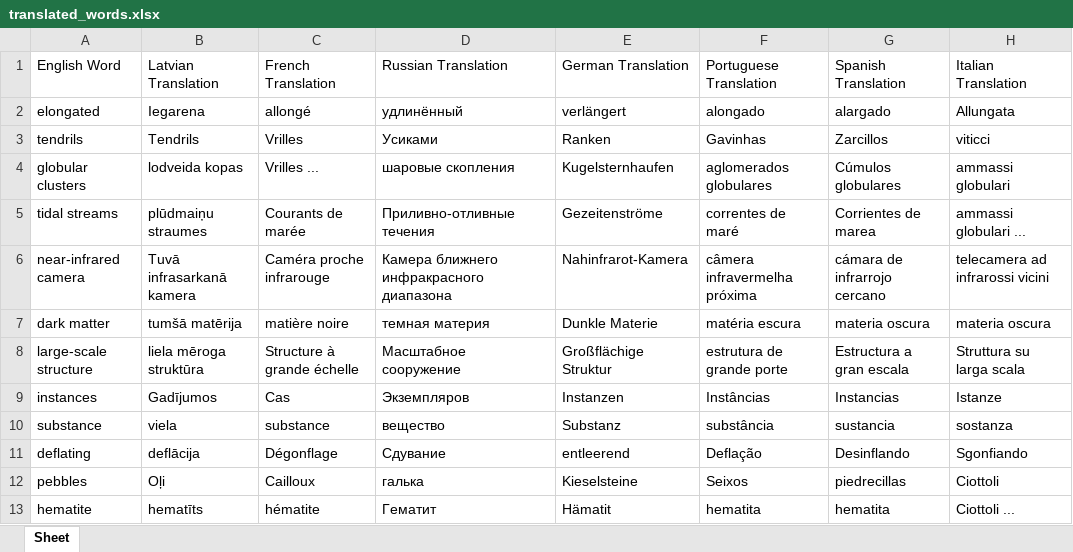
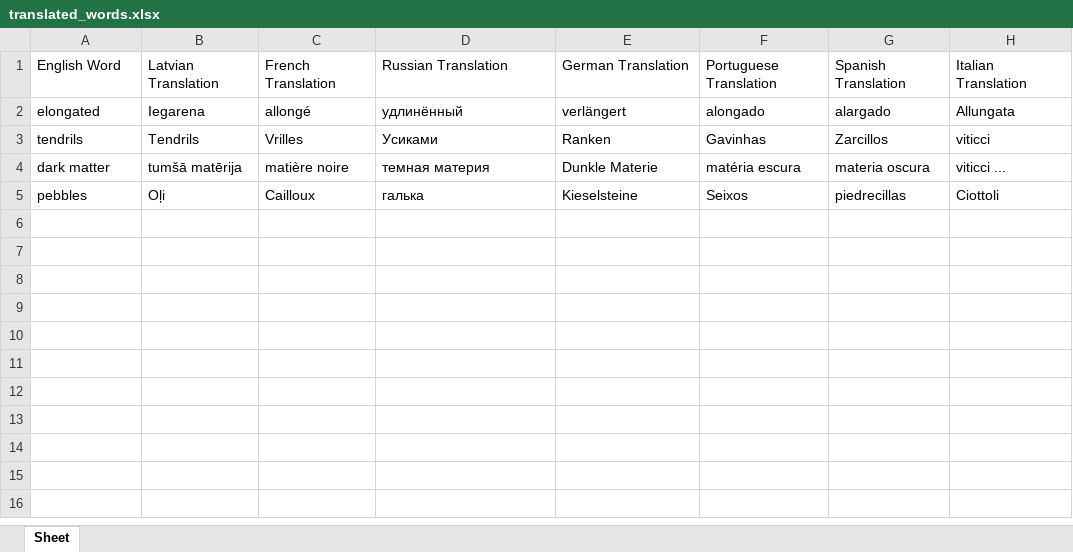
Before and after one commit to DaniilsPucko/PythonProject2024, an Excel workbook: translated_words.xlsx, sheet Sheet, drawn as a sheet; values as stored, in another font and other column widths than the file's, no borders; removed rows and columns are numbered as before the commit, all else as after; the diff names each change by its address in the sheet, - before the commit and + after, or states it on an @@ line.

Commit message:
test6

```diff
--- a/translated_words.xlsx (sheet Sheet)
+++ b/translated_words.xlsx (sheet Sheet)
-row 4: globular clusters | lodveida kopas | Vrilles ... | шаровые скопления | Kugelsternhaufen | aglomerados globulares | Cúmulos globulares | ammassi globulari
-row 5: tidal streams | plūdmaiņu straumes | Courants de marée | Приливно-отливные течения | Gezeitenströme | correntes de maré | Corrientes de marea | ammassi globulari ...
-row 6: near-infrared camera | Tuvā infrasarkanā kamera | Caméra proche infrarouge | Камера ближнего инфракрасного диапазона | Nahinfrarot-Kamera | câmera infravermelha próxima | cámara de infrarrojo cercano | telecamera ad infrarossi vicini
-H4: materia oscura
+H4: viticci ...
-row 8: large-scale structure | liela mēroga struktūra | Structure à grande échelle | Масштабное сооружение | Großflächige Struktur | estrutura de grande porte | Estructura a gran escala | Struttura su larga scala
-row 9: instances | Gadījumos | Cas | Экземпляров | Instanzen | Instâncias | Instancias | Istanze
-row 10: substance | viela | substance | вещество | Substanz | substância | sustancia | sostanza
-row 11: deflating | deflācija | Dégonflage | Сдувание | entleerend | Deflação | Desinflando | Sgonfiando
-row 13: hematite | hematīts | hématite | Гематит | Hämatit | hematita | hematita | Ciottoli ...
```
